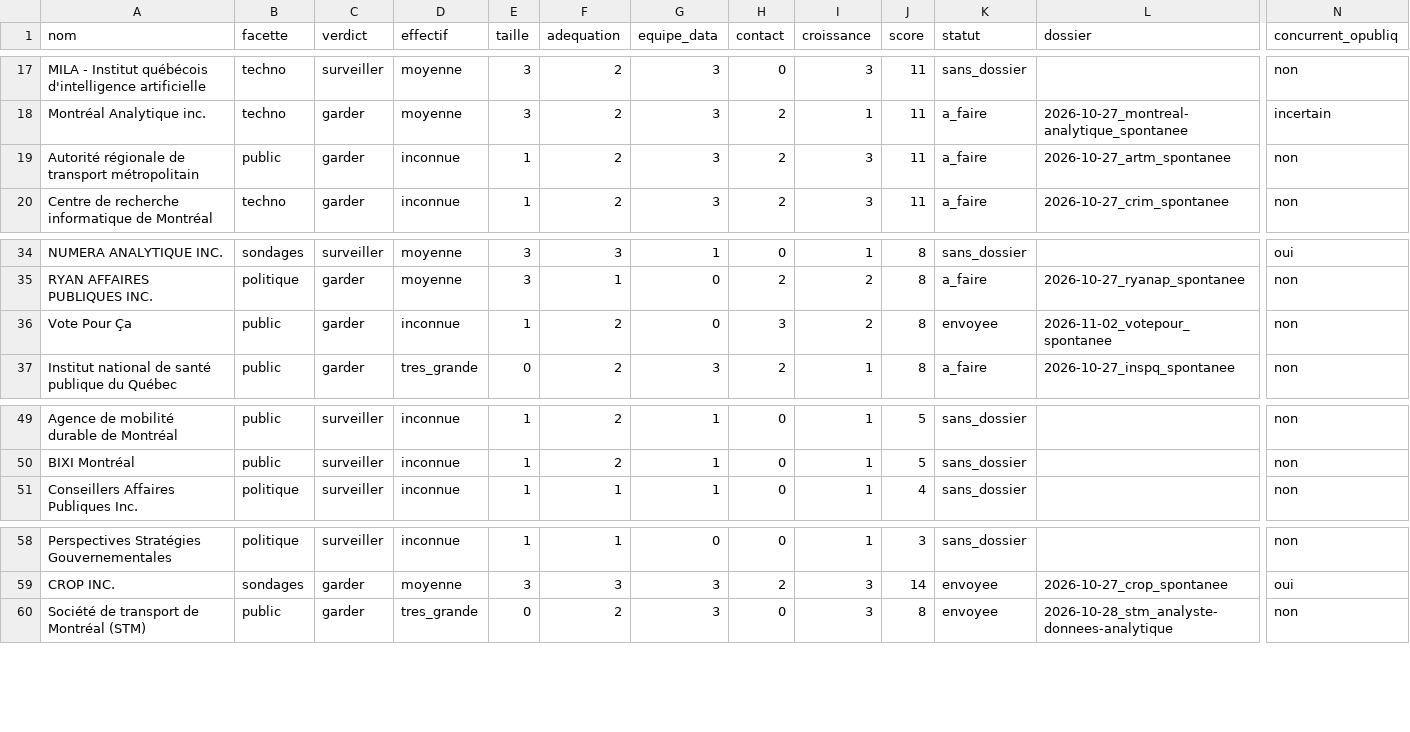
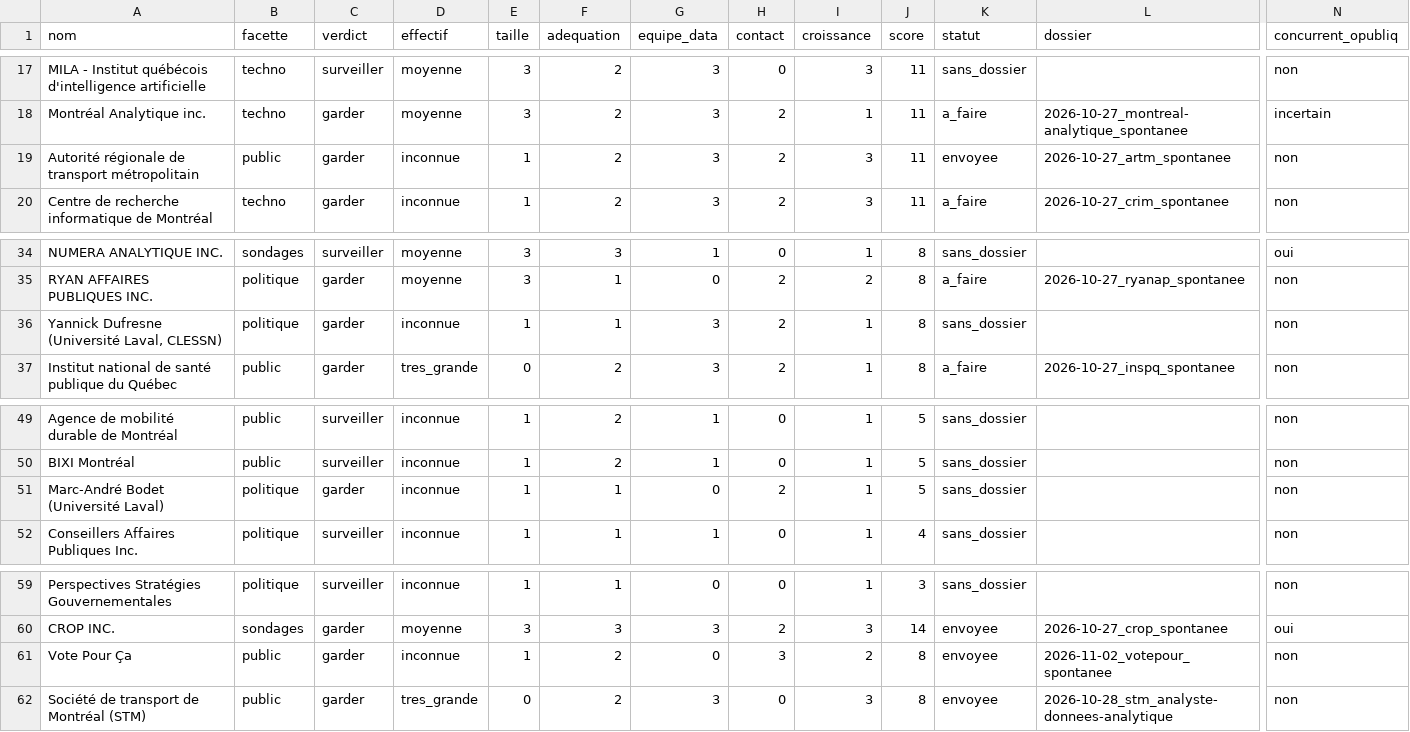
Before and after one commit to hubcad25/job_search, a CSV file: data/classement_spontanees.csv, drawn as a sheet; only a part is shown, gaps mark what is left out; rows hold the shown columns only; the diff names each change by its address in the sheet, - before the commit and + after, or states it on an @@ line.

```diff
--- a/data/classement_spontanees.csv
+++ b/data/classement_spontanees.csv
-K19 (statut): a_faire
+K19 (statut): envoyee
+row 36: Yannick Dufresne (Université Laval, CLESSN) | politique | garder | inconnue | 1 | 1 | 3 | 2 | 1 | 8 | sans_dossier |  | non
+row 51: Marc-André Bodet (Université Laval) | politique | garder | inconnue | 1 | 1 | 0 | 2 | 1 | 5 | sans_dossier |  | non
@@ row 36 moved to row 61: Vote Pour Ça @@
```
Also changed, not shown: data/candidatures.csv, data/organisations_web.csv, 14 other files.
